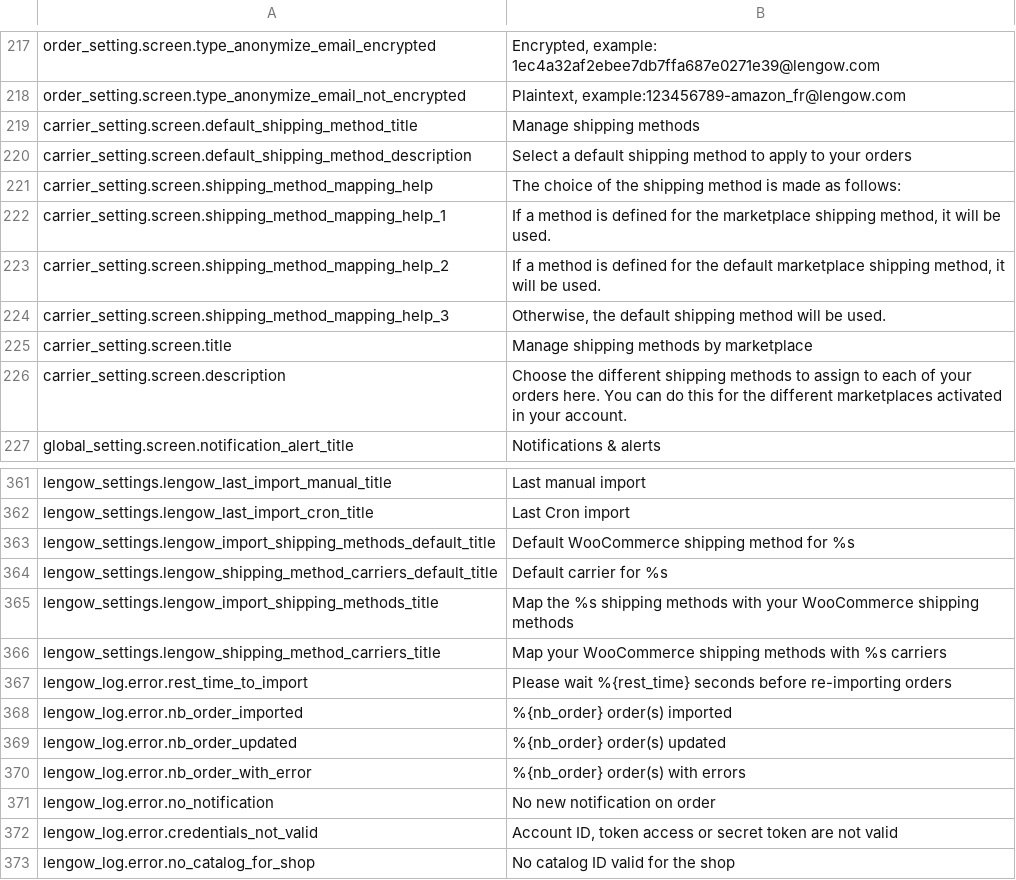
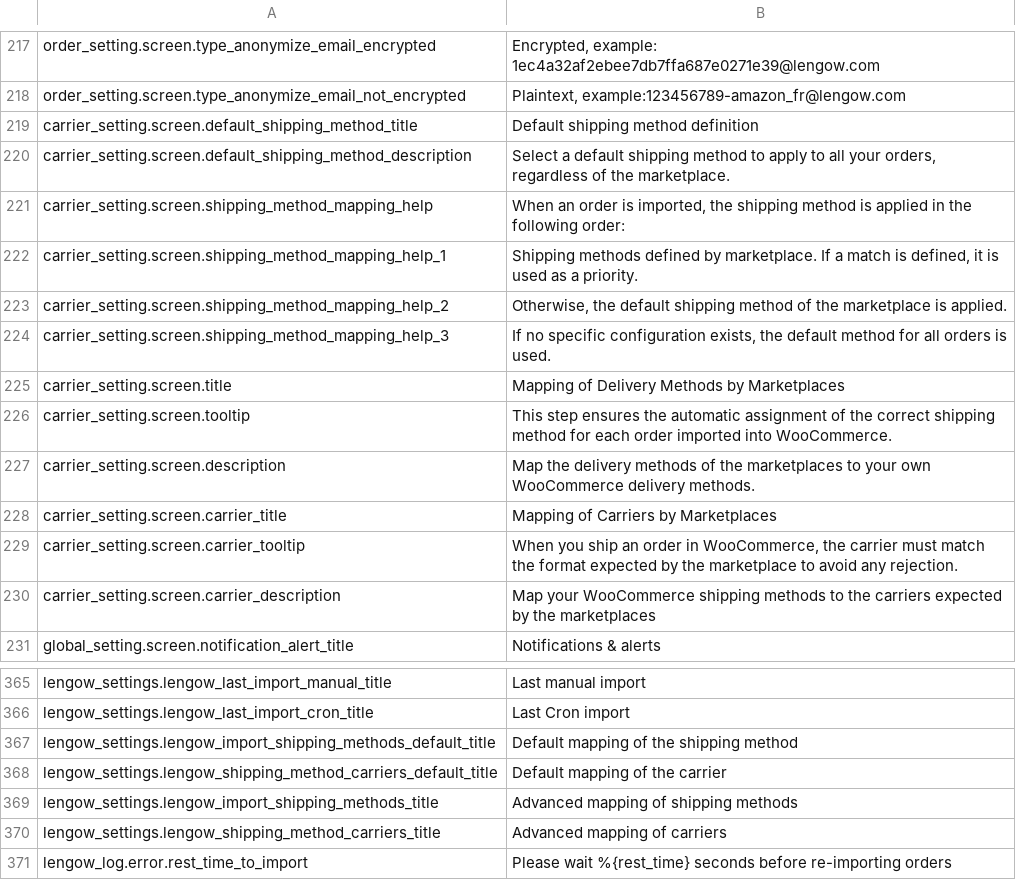
Before and after one commit to lengow/plugin-woocommerce, a CSV file: translations/en_GB.csv, drawn as a sheet; only a part is shown, gaps mark what is left out; the shorter side is filled out with more unchanged rows.

```diff
--- a/translations/en_GB.csv
+++ b/translations/en_GB.csv
@@ -218,10 +218,14 @@ order_setting.screen.type_anonymize_email_encrypted|Encrypted, example: 1ec4a32a
 order_setting.screen.type_anonymize_email_not_encrypted|Plaintext, example:123456789-amazon_fr@lengow.com
-carrier_setting.screen.default_shipping_method_title|Manage shipping methods
-carrier_setting.screen.default_shipping_method_description|Select a default shipping method to apply to your orders
-carrier_setting.screen.shipping_method_mapping_help|The choice of the shipping method is made as follows:
-carrier_setting.screen.shipping_method_mapping_help_1|If a method is defined for the marketplace shipping method, it will be used.
-carrier_setting.screen.shipping_method_mapping_help_2|If a method is defined for the default marketplace shipping method, it will be used.
-carrier_setting.screen.shipping_method_mapping_help_3|Otherwise, the default shipping method will be used.
-carrier_setting.screen.title|Manage shipping methods by marketplace
-carrier_setting.screen.description|Choose the different shipping methods to assign to each of your orders here. You can do this for the different marketplaces activated in your account.
+carrier_setting.screen.default_shipping_method_title|Default shipping method definition
+carrier_setting.screen.default_shipping_method_description|Select a default shipping method to apply to all your orders, regardless of the marketplace.
+carrier_setting.screen.shipping_method_mapping_help|When an order is imported, the shipping method is applied in the following order:
+carrier_setting.screen.shipping_method_mapping_help_1|Shipping methods defined by marketplace. If a match is defined, it is used as a priority.
+carrier_setting.screen.shipping_method_mapping_help_2|Otherwise, the default shipping method of the marketplace is applied.
+carrier_setting.screen.shipping_method_mapping_help_3|If no specific configuration exists, the default method for all orders is used.
+carrier_setting.screen.title|Mapping of Delivery Methods by Marketplaces
+carrier_setting.screen.tooltip|This step ensures the automatic assignment of the correct shipping method for each order imported into WooCommerce.
+carrier_setting.screen.description|Map the delivery methods of the marketplaces to your own WooCommerce delivery methods.
+carrier_setting.screen.carrier_title|Mapping of Carriers by Marketplaces
+carrier_setting.screen.carrier_tooltip|When you ship an order in WooCommerce, the carrier must match the format expected by the marketplace to avoid any rejection.
+carrier_setting.screen.carrier_description|Map your WooCommerce shipping methods to the carriers expected by the marketplaces
 global_setting.screen.notification_alert_title|Notifications & alerts
@@ -362,6 +366,6 @@ lengow_settings.lengow_last_import_manual_title|Last manual import
 lengow_settings.lengow_last_import_cron_title|Last Cron import
-lengow_settings.lengow_import_shipping_methods_default_title|Default WooCommerce shipping method for %s
-lengow_settings.lengow_shipping_method_carriers_default_title|Default carrier for %s
-lengow_settings.lengow_import_shipping_methods_title|Map the %s shipping methods with your WooCommerce shipping methods
-lengow_settings.lengow_shipping_method_carriers_title|Map your WooCommerce shipping methods with %s carriers
+lengow_settings.lengow_import_shipping_methods_default_title|Default mapping of the shipping method
+lengow_settings.lengow_shipping_method_carriers_default_title|Default mapping of the carrier
+lengow_settings.lengow_import_shipping_methods_title|Advanced mapping of shipping methods
+lengow_settings.lengow_shipping_method_carriers_title|Advanced mapping of carriers
 lengow_log.error.rest_time_to_import|Please wait %{rest_time} seconds before re-importing orders
```
Also changed, not shown: translations/fr_FR.csv, 4 other files.
